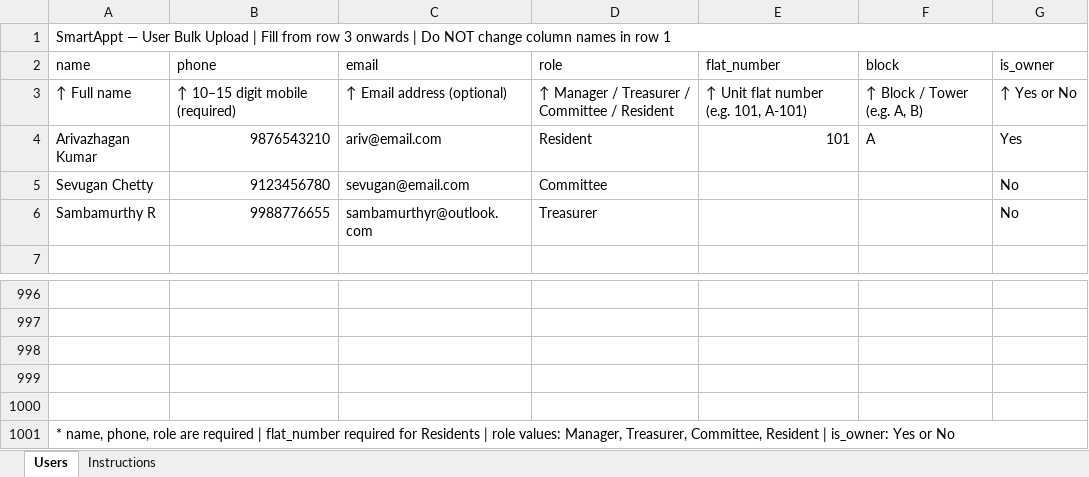
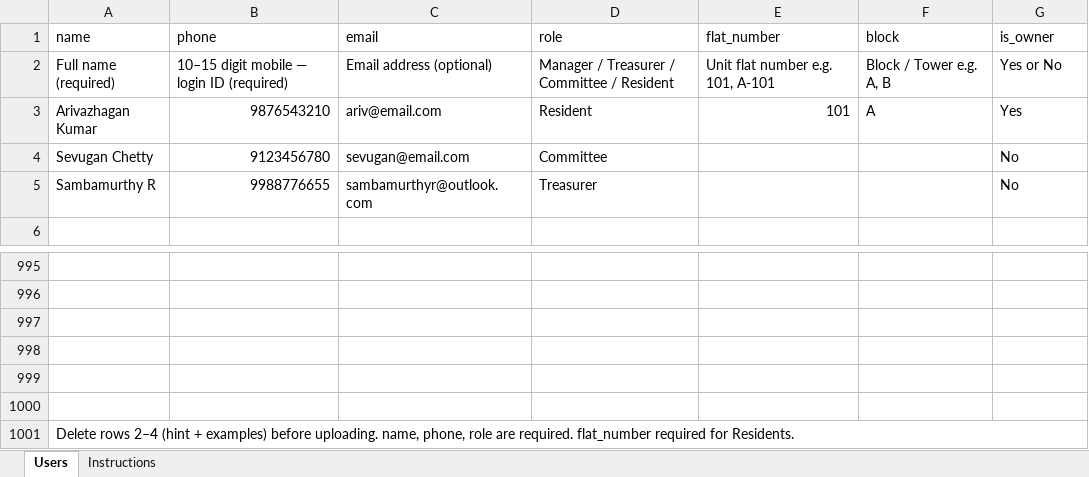
Before and after one commit to rsambamurthy/smart-appt-app, an Excel workbook: frontend/public/templates/SmartAppt_UserUpload_Template.xlsx, sheet Users, drawn as a sheet; only a part is shown, gaps mark what is left out; values as stored, in another font and other column widths than the file's, no cell formats; removed rows and columns are numbered as before the commit, all else as after; the diff names each change by its address in the sheet, - before the commit and + after, or states it on an @@ line.

```diff
--- a/frontend/public/templates/SmartAppt_UserUpload_Template.xlsx (sheet Users)
+++ b/frontend/public/templates/SmartAppt_UserUpload_Template.xlsx (sheet Users)
-row 1: SmartAppt — User Bulk Upload | Fill from row 3 onwards | Do NOT change column names in row 1
-A2 (name): ↑ Full name
+A2 (name): Full name (required)
-B2 (phone): ↑ 10–15 digit mobile (required)
+B2 (phone): 10–15 digit mobile — login ID (required)
-C2 (email): ↑ Email address (optional)
+C2 (email): Email address (optional)
-D2 (role): ↑ Manager / Treasurer / Committee / Resident
+D2 (role): Manager / Treasurer / Committee / Resident
-E2 (flat_number): ↑ Unit flat number (e.g. 101, A-101)
+E2 (flat_number): Unit flat number e.g. 101, A-101
-F2 (block): ↑ Block / Tower (e.g. A, B)
+F2 (block): Block / Tower e.g. A, B
-G2 (is_owner): ↑ Yes or No
+G2 (is_owner): Yes or No
+row 1000: (empty)
-A1001 (name): * name, phone, role are required | flat_number required for Residents | role values: Manager, Treasurer, Committee, Resident | is_owner: Yes or No
+A1001 (name): Delete rows 2–4 (hint + examples) before uploading. name, phone, role are required. flat_number required for Residents.
```
Also changed, not shown: sheet Instructions, cell formats, frontend/public/templates/SmartAppt_UnitUpload_Template.xlsx.
